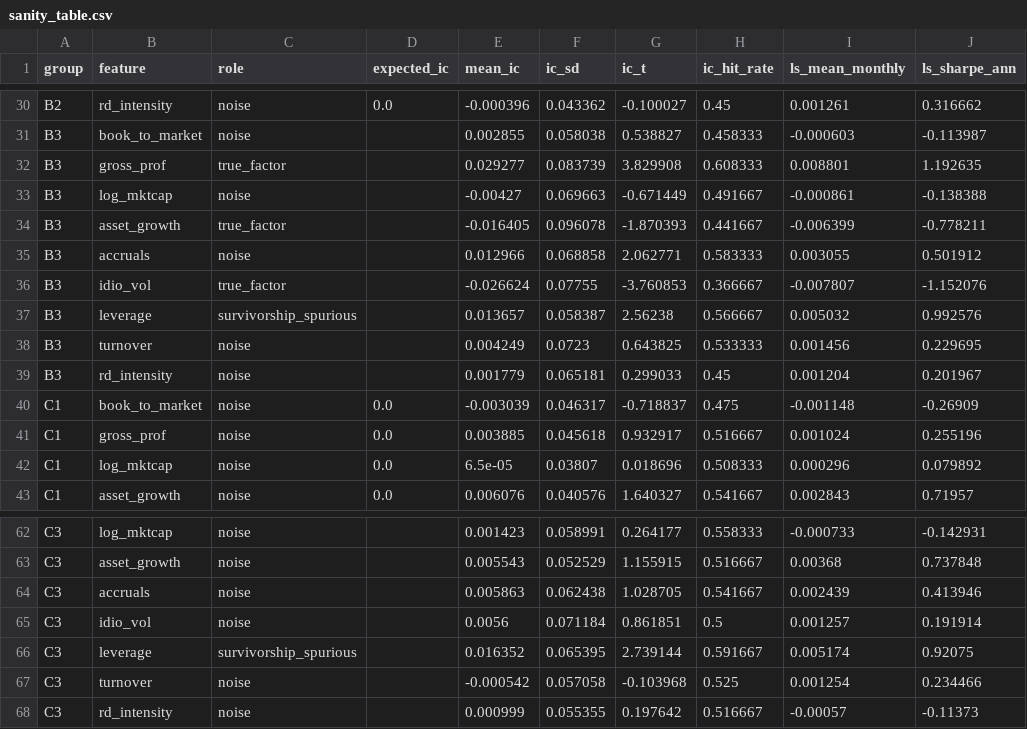
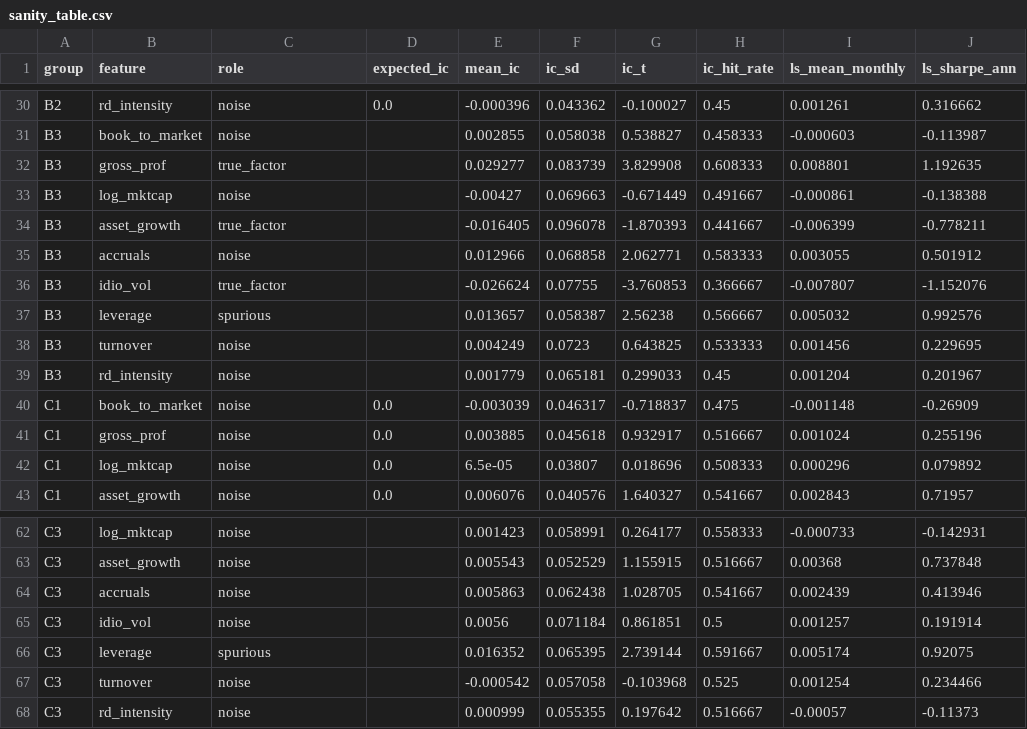
Before and after one commit to Dannytao2004/live-salmon-ai-test-19cc-claude, a CSV file: experiments/finance_leak/sanity/sanity_table.csv, drawn as a sheet; only a part is shown, gaps mark what is left out.

```diff
--- a/experiments/finance_leak/sanity/sanity_table.csv
+++ b/experiments/finance_leak/sanity/sanity_table.csv
@@ -36,3 +36,3 @@ B3,accruals,noise,,0.012966,0.068858,2.062771,0.583333,0.003055,0.501912
 B3,idio_vol,true_factor,,-0.026624,0.07755,-3.760853,0.366667,-0.007807,-1.152076
-B3,leverage,survivorship_spurious,,0.013657,0.058387,2.56238,0.566667,0.005032,0.992576
+B3,leverage,spurious,,0.013657,0.058387,2.56238,0.566667,0.005032,0.992576
 B3,turnover,noise,,0.004249,0.0723,0.643825,0.533333,0.001456,0.229695
@@ -65,3 +65,3 @@ C3,accruals,noise,,0.005863,0.062438,1.028705,0.541667,0.002439,0.413946
 C3,idio_vol,noise,,0.0056,0.071184,0.861851,0.5,0.001257,0.191914
-C3,leverage,survivorship_spurious,,0.016352,0.065395,2.739144,0.591667,0.005174,0.92075
+C3,leverage,spurious,,0.016352,0.065395,2.739144,0.591667,0.005174,0.92075
 C3,turnover,noise,,-0.000542,0.057058,-0.103968,0.525,0.001254,0.234466
```
Also changed, not shown: 34 other files.
